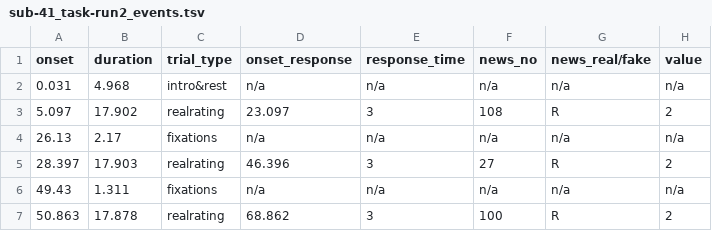
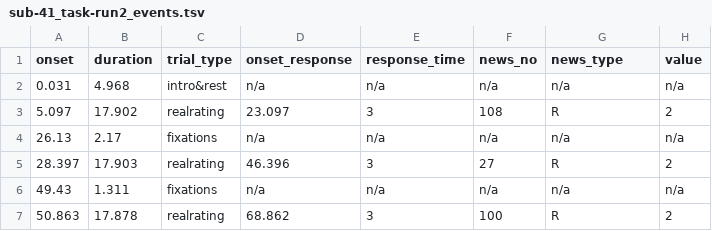
Before and after one commit to OpenNeuroDatasets/ds005875, a TSV file: sub-41/func/sub-41_task-run2_events.tsv, drawn as a sheet; only a part is shown.

Commit message:
[OpenNeuro] Recorded changes

```diff
--- a/sub-41/func/sub-41_task-run2_events.tsv
+++ b/sub-41/func/sub-41_task-run2_events.tsv
@@ -1,2 +1,2 @@
-onset	duration	trial_type	onset_response	response_time	news_no	news_real/fake	value
+onset	duration	trial_type	onset_response	response_time	news_no	news_type	value
 0.031	4.968	intro&rest	n/a	n/a	n/a	n/a	n/a
```
